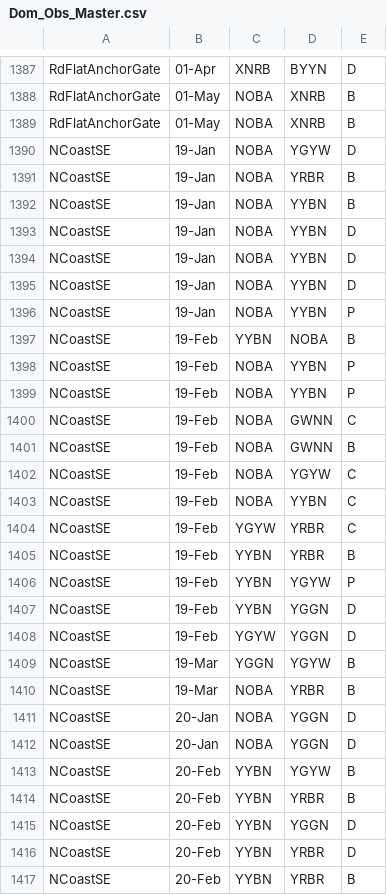
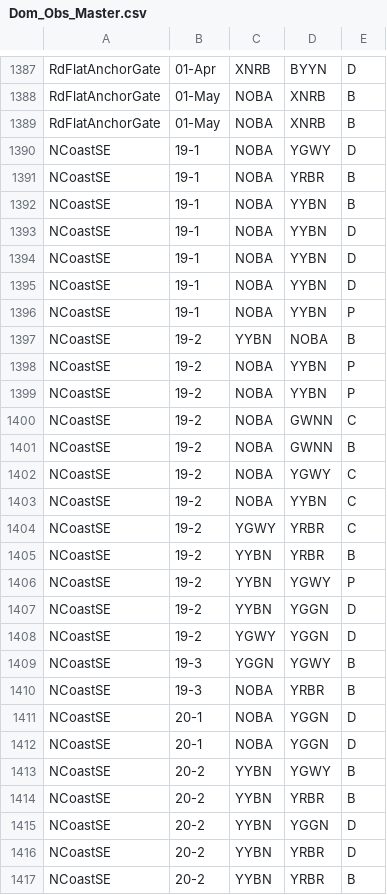
Before and after one commit to QuinlanMann/Pukeko_Dom_Observations, a CSV file: Dom_Obs_Master.csv, drawn as a sheet; only a part is shown, gaps mark what is left out; the diff covers the shown part only.

```diff
--- a/Dom_Obs_Master.csv
+++ b/Dom_Obs_Master.csv
@@ -1389,29 +1389,29 @@ RdFlatAnchorGate,01-May,NOBA,XNRB,B
 RdFlatAnchorGate,01-May,NOBA,XNRB,B
-NCoastSE,19-Jan,NOBA,YGYW,D
-NCoastSE,19-Jan,NOBA,YRBR,B
-NCoastSE,19-Jan,NOBA,YYBN,B
-NCoastSE,19-Jan,NOBA,YYBN,D
-NCoastSE,19-Jan,NOBA,YYBN,D
-NCoastSE,19-Jan,NOBA,YYBN,D
-NCoastSE,19-Jan,NOBA,YYBN,P
-NCoastSE,19-Feb,YYBN,NOBA,B
-NCoastSE,19-Feb,NOBA,YYBN,P
-NCoastSE,19-Feb,NOBA,YYBN,P
-NCoastSE,19-Feb,NOBA,GWNN,C
-NCoastSE,19-Feb,NOBA,GWNN,B
-NCoastSE,19-Feb,NOBA,YGYW,C
-NCoastSE,19-Feb,NOBA,YYBN,C
-NCoastSE,19-Feb,YGYW,YRBR,C
-NCoastSE,19-Feb,YYBN,YRBR,B
-NCoastSE,19-Feb,YYBN,YGYW,P
-NCoastSE,19-Feb,YYBN,YGGN,D
-NCoastSE,19-Feb,YGYW,YGGN,D
-NCoastSE,19-Mar,YGGN,YGYW,B
-NCoastSE,19-Mar,NOBA,YRBR,B
-NCoastSE,20-Jan,NOBA,YGGN,D
-NCoastSE,20-Jan,NOBA,YGGN,D
-NCoastSE,20-Feb,YYBN,YGYW,B
-NCoastSE,20-Feb,YYBN,YRBR,B
-NCoastSE,20-Feb,YYBN,YGGN,D
-NCoastSE,20-Feb,YYBN,YRBR,D
-NCoastSE,20-Feb,YYBN,YRBR,B
+NCoastSE,19-1,NOBA,YGWY,D
+NCoastSE,19-1,NOBA,YRBR,B
+NCoastSE,19-1,NOBA,YYBN,B
+NCoastSE,19-1,NOBA,YYBN,D
+NCoastSE,19-1,NOBA,YYBN,D
+NCoastSE,19-1,NOBA,YYBN,D
+NCoastSE,19-1,NOBA,YYBN,P
+NCoastSE,19-2,YYBN,NOBA,B
+NCoastSE,19-2,NOBA,YYBN,P
+NCoastSE,19-2,NOBA,YYBN,P
+NCoastSE,19-2,NOBA,GWNN,C
+NCoastSE,19-2,NOBA,GWNN,B
+NCoastSE,19-2,NOBA,YGWY,C
+NCoastSE,19-2,NOBA,YYBN,C
+NCoastSE,19-2,YGWY,YRBR,C
+NCoastSE,19-2,YYBN,YRBR,B
+NCoastSE,19-2,YYBN,YGWY,P
+NCoastSE,19-2,YYBN,YGGN,D
+NCoastSE,19-2,YGWY,YGGN,D
+NCoastSE,19-3,YGGN,YGWY,B
+NCoastSE,19-3,NOBA,YRBR,B
+NCoastSE,20-1,NOBA,YGGN,D
+NCoastSE,20-1,NOBA,YGGN,D
+NCoastSE,20-2,YYBN,YGWY,B
+NCoastSE,20-2,YYBN,YRBR,B
+NCoastSE,20-2,YYBN,YGGN,D
+NCoastSE,20-2,YYBN,YRBR,D
+NCoastSE,20-2,YYBN,YRBR,B
```
Also changed, not shown: 27 added rows and 10 edited cells elsewhere in this file.
